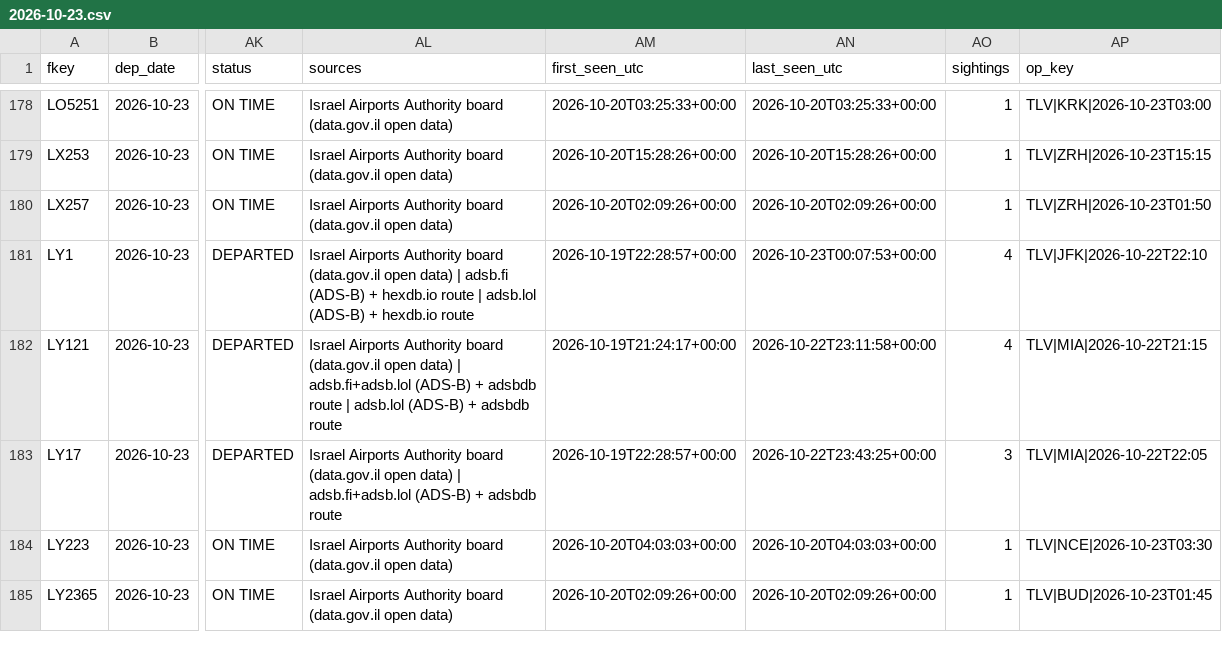
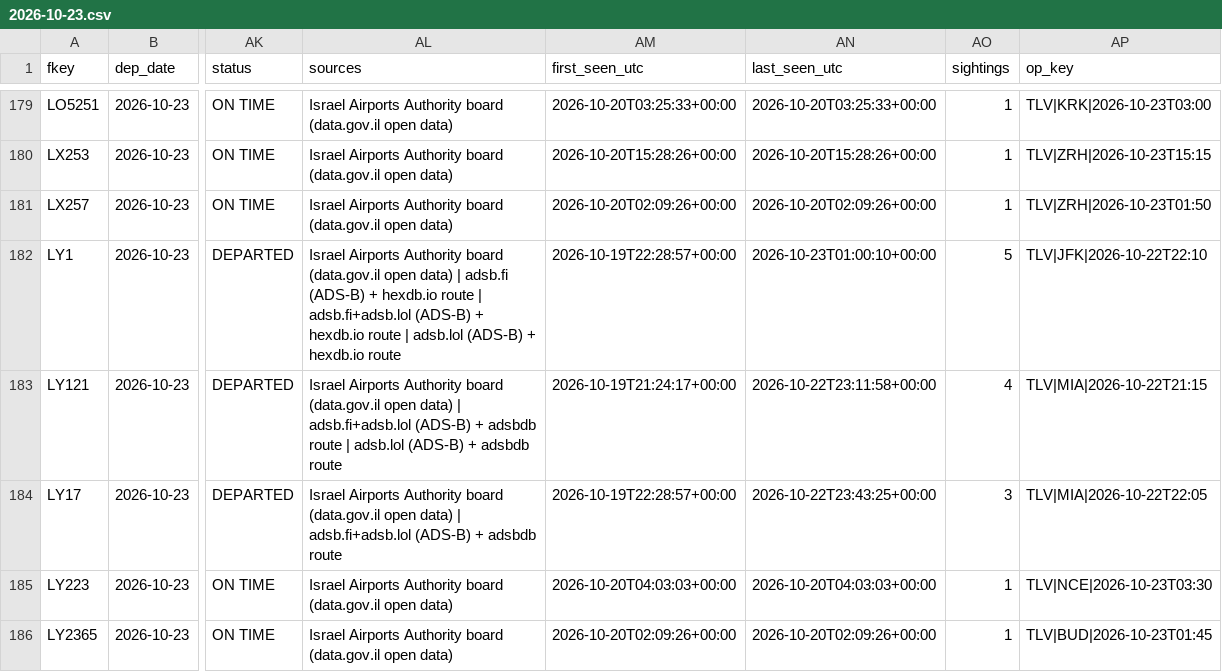
Before and after one commit to mrbugimposter3-ship-it/haramain-flights-live, a CSV file: data/flights/2026-10-23.csv, drawn as a sheet; only a part is shown, gaps mark what is left out; addresses are those after the commit; the diff covers the shown part only; the diff names each change by its address in the sheet, - before the commit and + after, or states it on an @@ line.

```diff
--- a/data/flights/2026-10-23.csv
+++ b/data/flights/2026-10-23.csv
-AL182 (sources): …route | adsb.lol (ADS-B)…
+AL182 (sources): …route | adsb.fi+adsb.lol (ADS-B) + hexdb.io route | adsb.lol (ADS-B)…
-AN182 (last_seen_utc): 2026-10-23T00:07:53+00:00
+AN182 (last_seen_utc): 2026-10-23T01:00:10+00:00
-AO182 (sightings): 4
+AO182 (sightings): 5
```
Also changed, not shown: 2 added rows and 100 edited cells elsewhere in this file, data/flights/2026-10-24.csv, 41 other files.
